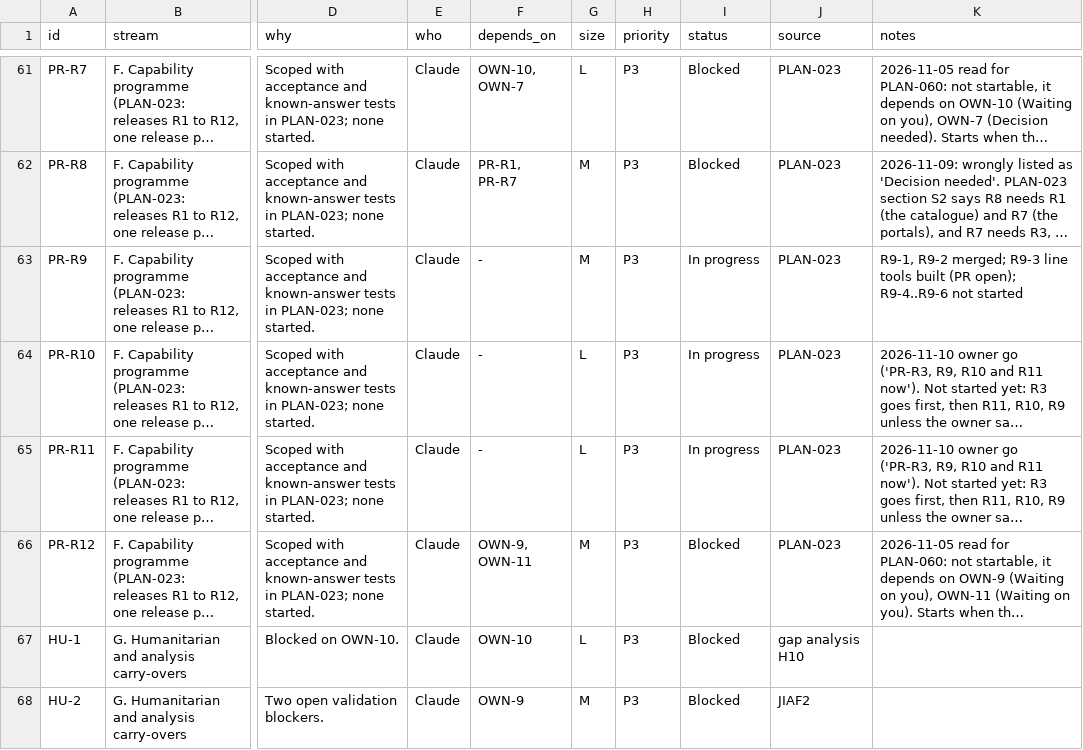
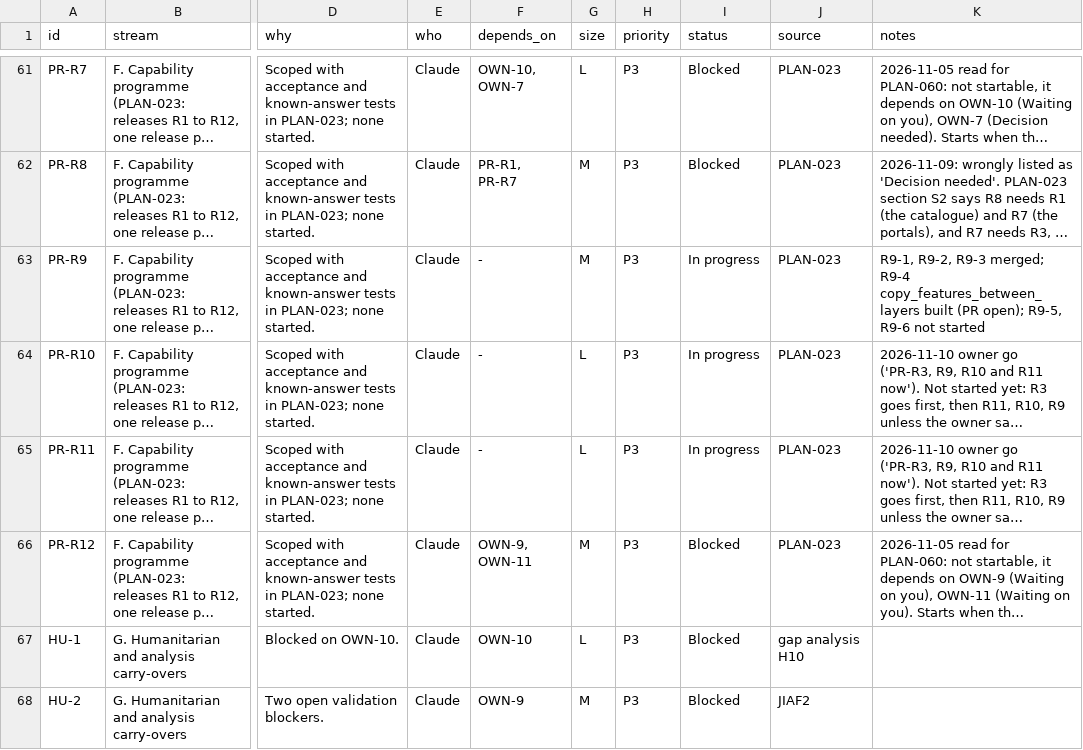
Before and after one commit to http-solution/cartogen-ai-qgis-plugin, a CSV file: docs/MASTER_TASK_LIST_2026-10-27.csv, drawn as a sheet; only a part is shown, gaps mark what is left out; long unchanged cells end in …; the diff names each change by its address in the sheet, - before the commit and + after, or states it on an @@ line.

```diff
--- a/docs/MASTER_TASK_LIST_2026-10-27.csv
+++ b/docs/MASTER_TASK_LIST_2026-10-27.csv
-K63 (notes): R9-1, R9-2 merged; R9-3 line tools built (PR open); R9-4..R9-6 not started
+K63 (notes): R9-1, R9-2, R9-3 merged; R9-4 copy_features_between_layers built (PR open); R9-5, R9-6 not started
```
Also changed, not shown: 15 other files.
